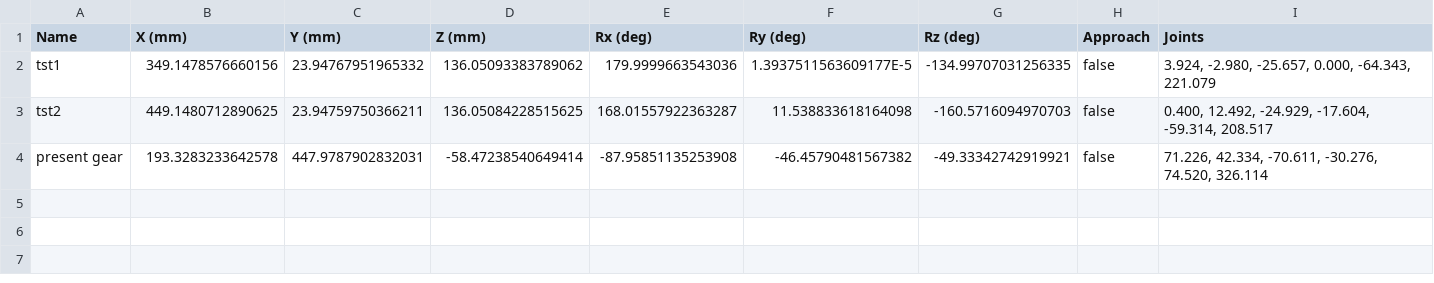
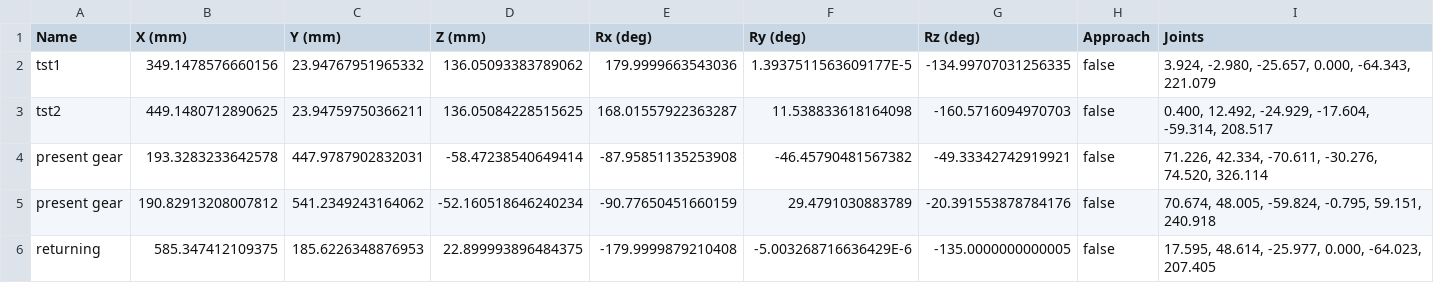
Before and after one commit to wshackle/aprs-framework, a CSV file: example_settings/fanuc_motoman_multi_system_settings/fanuc/aprs_fanuc_settings_actionsToCrclProperties.txt.recoredPoses.csv, drawn as a sheet; the diff names each change by its address in the sheet, - before the commit and + after, or states it on an @@ line.

Commit message:
motoman reporting done to early for rotational moveto

```diff
--- a/example_settings/fanuc_motoman_multi_system_settings/fanuc/aprs_fanuc_settings_actionsToCrclProperties.txt.recoredPoses.csv
+++ b/example_settings/fanuc_motoman_multi_system_settings/fanuc/aprs_fanuc_settings_actionsToCrclProperties.txt.recoredPoses.csv
+row 5: present gear | 190.82913208007812 | 541.2349243164062 | -52.160518646240234 | -90.77650451660159 | 29.4791030883789 | -20.391553878784176 | false | 70.674, 48.005, -59.824, -0.795, 59.151, 240.918
+row 6: returning | 585.347412109375 | 185.6226348876953 | 22.899993896484375 | -179.9999879210408 | -5.003268716636429E-6 | -135.0000000000005 | false | 17.595, 48.614, -25.977, 0.000, -64.023, 207.405
```
Also changed, not shown: 1 other file.
